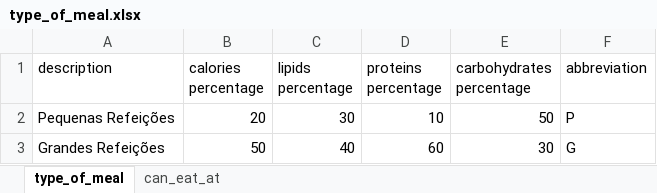
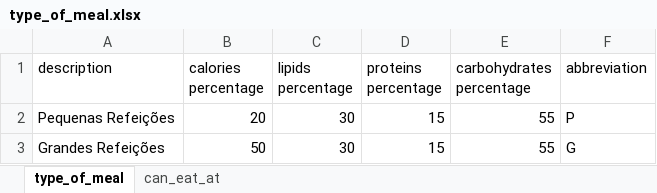
Before and after one commit to hmarcuzzo/aquavitae-app, an Excel workbook: src/static/doc/type_of_meal.xlsx, sheet type_of_meal, drawn as a sheet; values as stored, in another font and other column widths than the file's, no borders; the diff names each change by its address in the sheet, - before the commit and + after, or states it on an @@ line.

Commit message:
fix: Types of meal percentages

```diff
--- a/src/static/doc/type_of_meal.xlsx (sheet type_of_meal)
+++ b/src/static/doc/type_of_meal.xlsx (sheet type_of_meal)
-D2 (proteins percentage): 10
+D2 (proteins percentage): 15
-E2 (carbohydrates percentage): 50
+E2 (carbohydrates percentage): 55
-C3 (lipids percentage): 40
+C3 (lipids percentage): 30
-D3 (proteins percentage): 60
+D3 (proteins percentage): 15
-E3 (carbohydrates percentage): 30
+E3 (carbohydrates percentage): 55
```
